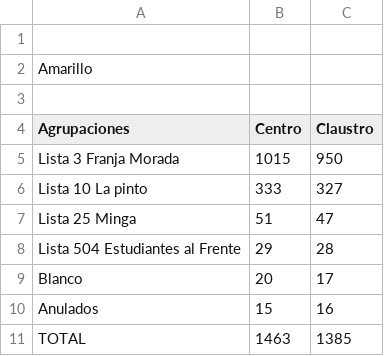
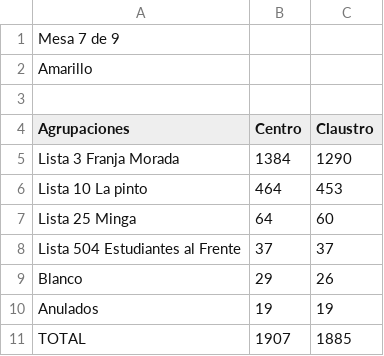
Before and after one commit to prensaunlp/eleccionesCSV, a CSV file: veterinarias.csv, drawn as a sheet.

Commit message:
Update veterinarias.csv

```diff
--- a/veterinarias.csv
+++ b/veterinarias.csv
@@ -1,2 +1,2 @@
-
+Mesa 7 de 9
 Amarillo,,
@@ -4,8 +4,8 @@ Amarillo,,
 Agrupaciones,Centro,Claustro
-Lista 3 Franja Morada,1015,950,
-Lista 10 La pinto,333,327
-Lista 25 Minga,51,47,
-Lista 504 Estudiantes al Frente,29,28
-Blanco,20, 17
-Anulados,15,16
-TOTAL,1463,1385
+Lista 3 Franja Morada,1384,1290,
+Lista 10 La pinto,464,453
+Lista 25 Minga,64,60
+Lista 504 Estudiantes al Frente,37,37
+Blanco,29,26
+Anulados,19,19
+TOTAL,1907,1885
```
